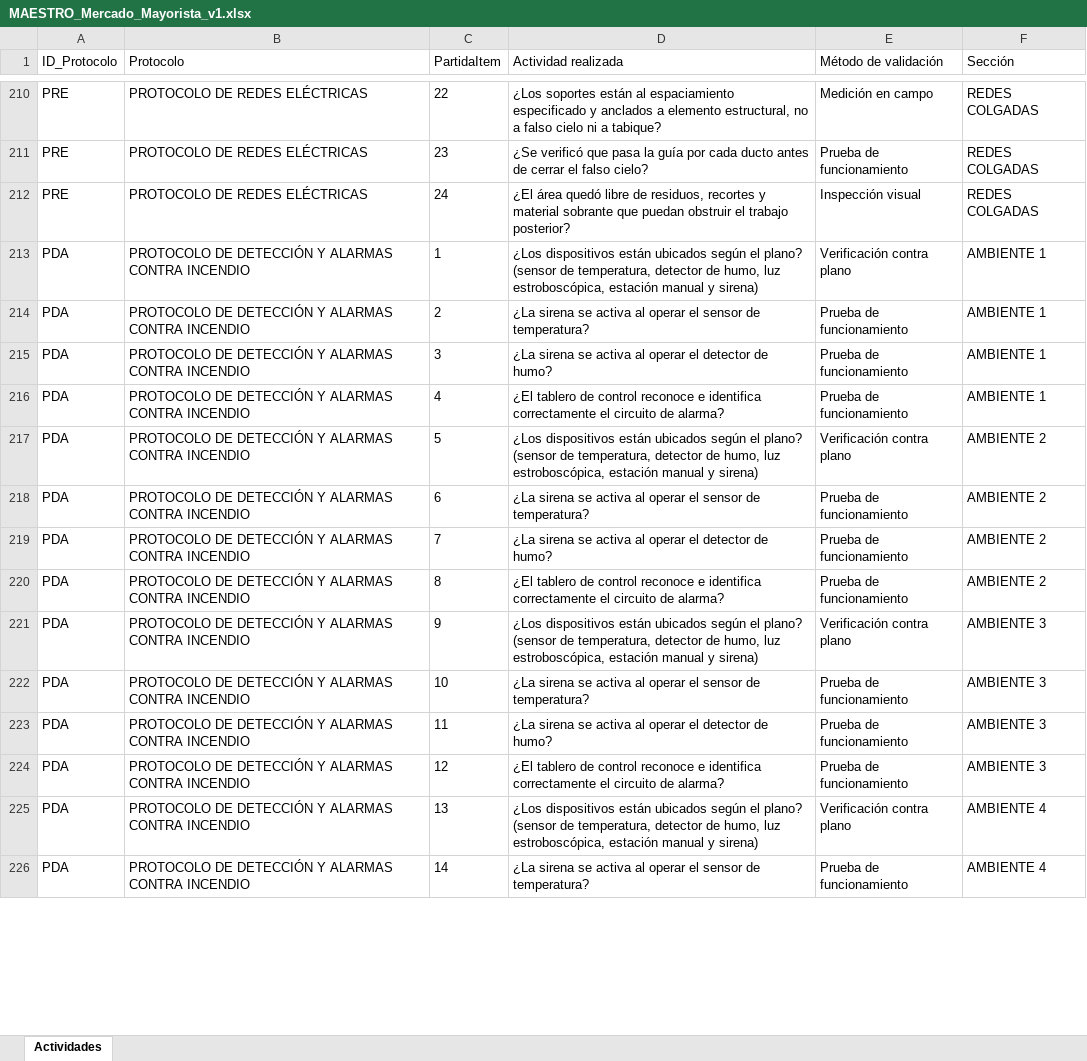
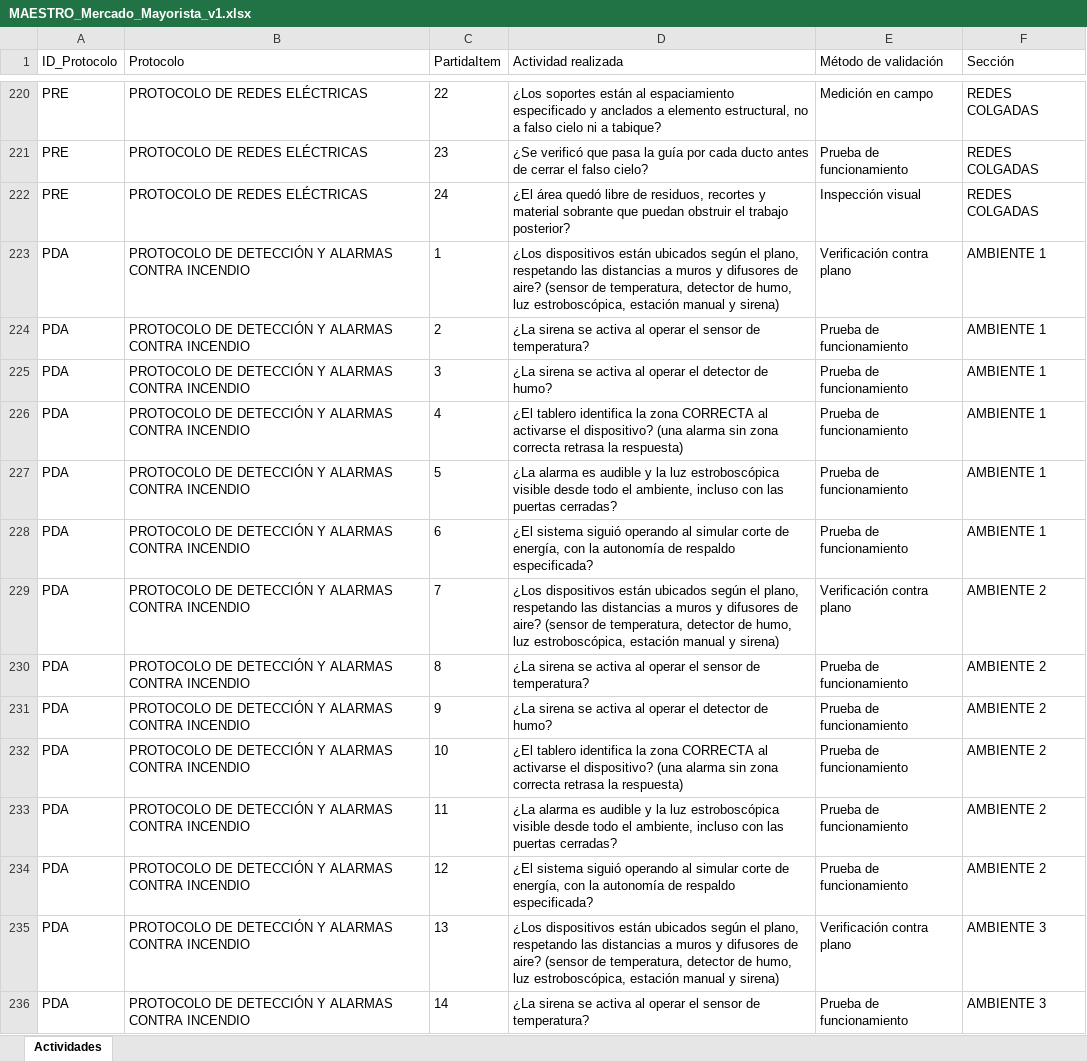
Before and after one commit to daxterqp/QA_QC_AUTOMATIZACION, an Excel workbook: 01 Proyecto_Mercado_Mayorista/02 Excel Maestro/MAESTRO_Mercado_Mayorista_v1.xlsx, sheet Actividades, drawn as a sheet; only a part is shown, gaps mark what is left out; values as stored, in another font and other column widths than the file's, no borders; addresses are those after the commit; the diff covers the shown part only; the diff names each change by its address in the sheet, - before the commit and + after, or states it on an @@ line.

```diff
--- a/01 Proyecto_Mercado_Mayorista/02 Excel Maestro/MAESTRO_Mercado_Mayorista_v1.xlsx (sheet Actividades)
+++ b/01 Proyecto_Mercado_Mayorista/02 Excel Maestro/MAESTRO_Mercado_Mayorista_v1.xlsx (sheet Actividades)
-D223 (Actividad realizada): …según el plano? (sensor de…
+D223 (Actividad realizada): …según el plano, respetando las distancias a muros y difusores de aire? (sensor de…
-D226 (Actividad realizada): ¿El tablero de control reconoce e identifica correctamente el circuito de alarma?
+D226 (Actividad realizada): ¿El tablero identifica la zona CORRECTA al activarse el dispositivo? (una alarma sin zona correcta retrasa la respuesta)
-D227 (Actividad realizada): ¿Los dispositivos están ubicados según el plano? (sensor de temperatura, detector de humo, luz estroboscópica, estación manual y sirena)
+D227 (Actividad realizada): ¿La alarma es audible y la luz estroboscópica visible desde todo el ambiente, incluso con las puertas cerradas?
-E227 (Método de validación): Verificación contra plano
+E227 (Método de validación): Prueba de funcionamiento
-F227:F228 (Sección): AMBIENTE 2
+F227:F228 (Sección): AMBIENTE 1
-D228 (Actividad realizada): ¿La sirena se activa al operar el sensor de temperatura?
+D228 (Actividad realizada): ¿El sistema siguió operando al simular corte de energía, con la autonomía de respaldo especificada?
-D229 (Actividad realizada): ¿La sirena se activa al operar el detector de humo?
+D229 (Actividad realizada): ¿Los dispositivos están ubicados según el plano, respetando las distancias a muros y difusores de aire? (sensor de temperatura, detector de humo, luz estroboscópica, estación manual y sirena)
-E229 (Método de validación): Prueba de funcionamiento
+E229 (Método de validación): Verificación contra plano
-D230 (Actividad realizada): ¿El tablero de control reconoce e identifica correctamente el circuito de alarma?
+D230 (Actividad realizada): ¿La sirena se activa al operar el sensor de temperatura?
-D231 (Actividad realizada): ¿Los dispositivos están ubicados según el plano? (sensor de temperatura, detector de humo, luz estroboscópica, estación manual y sirena)
+D231 (Actividad realizada): ¿La sirena se activa al operar el detector de humo?
-E231 (Método de validación): Verificación contra plano
+E231 (Método de validación): Prueba de funcionamiento
-F231:F234 (Sección): AMBIENTE 3
+F231:F234 (Sección): AMBIENTE 2
-D232 (Actividad realizada): ¿La sirena se activa al operar el sensor de temperatura?
+D232 (Actividad realizada): ¿El tablero identifica la zona CORRECTA al activarse el dispositivo? (una alarma sin zona correcta retrasa la respuesta)
-D233 (Actividad realizada): ¿La sirena se activa al operar el detector de humo?
+D233 (Actividad realizada): ¿La alarma es audible y la luz estroboscópica visible desde todo el ambiente, incluso con las puertas cerradas?
-D234 (Actividad realizada): ¿El tablero de control reconoce e identifica correctamente el circuito de alarma?
+D234 (Actividad realizada): ¿El sistema siguió operando al simular corte de energía, con la autonomía de respaldo especificada?
-D235 (Actividad realizada): …según el plano? (sensor de…
+D235 (Actividad realizada): …según el plano, respetando las distancias a muros y difusores de aire? (sensor de…
-F235:F236 (Sección): AMBIENTE 4
+F235:F236 (Sección): AMBIENTE 3
```
Also changed, not shown: 20 added rows and 67 edited cells elsewhere in this sheet, 2 other files.
